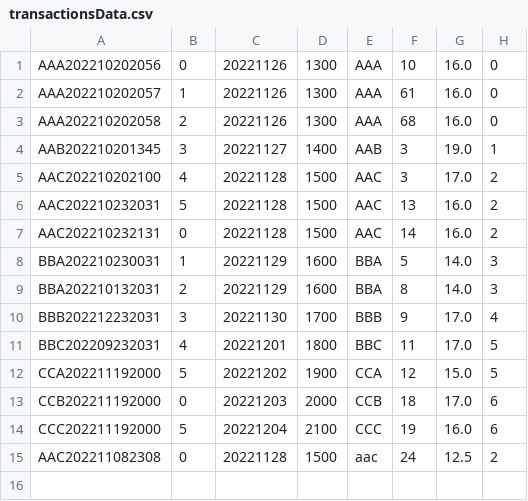
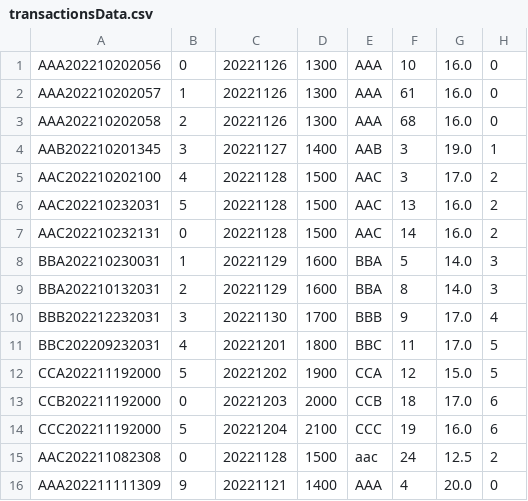
Before and after one commit to woonyee28/sc2002-project, a CSV file: database/transactionsData.csv, drawn as a sheet.

```diff
--- a/database/transactionsData.csv
+++ b/database/transactionsData.csv
@@ -15 +15,2 @@ CCC202211192000,5,20221204,2100,CCC,19,16.0,6
 AAC202211082308,0,20221128,1500,aac,24,12.5,2
+AAA202211111309,9,20221121,1400,AAA,4,20.0,0
```
Also changed, not shown: database/movieGoersData.csv, database/sessionsData.csv, 6 other files.
